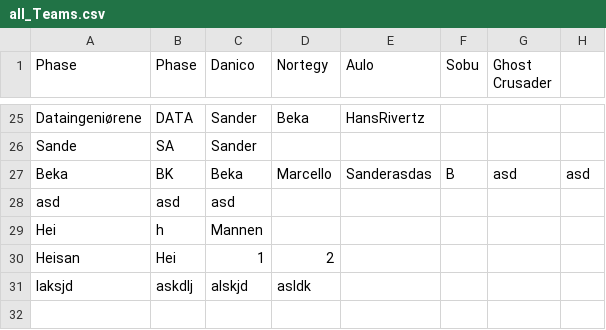
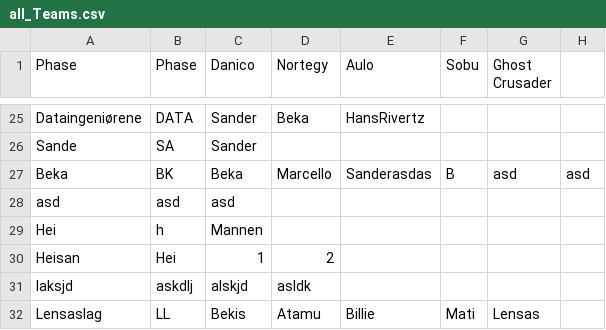
Before and after one commit to SanderOlinJ/GameCore-ETS, a CSV file: src/main/resources/edu/ntnu/idatt1002/sysdev_k1_05_ets/teamFiles/all_Teams.csv, drawn as a sheet; only a part is shown, gaps mark what is left out; the diff names each change by its address in the sheet, - before the commit and + after, or states it on an @@ line.

```diff
--- a/src/main/resources/edu/ntnu/idatt1002/sysdev_k1_05_ets/teamFiles/all_Teams.csv
+++ b/src/main/resources/edu/ntnu/idatt1002/sysdev_k1_05_ets/teamFiles/all_Teams.csv
+row 32: Lensaslag | LL | Bekis | Atamu | Billie | Mati | Lensas
```
Also changed, not shown: 14 other files.
